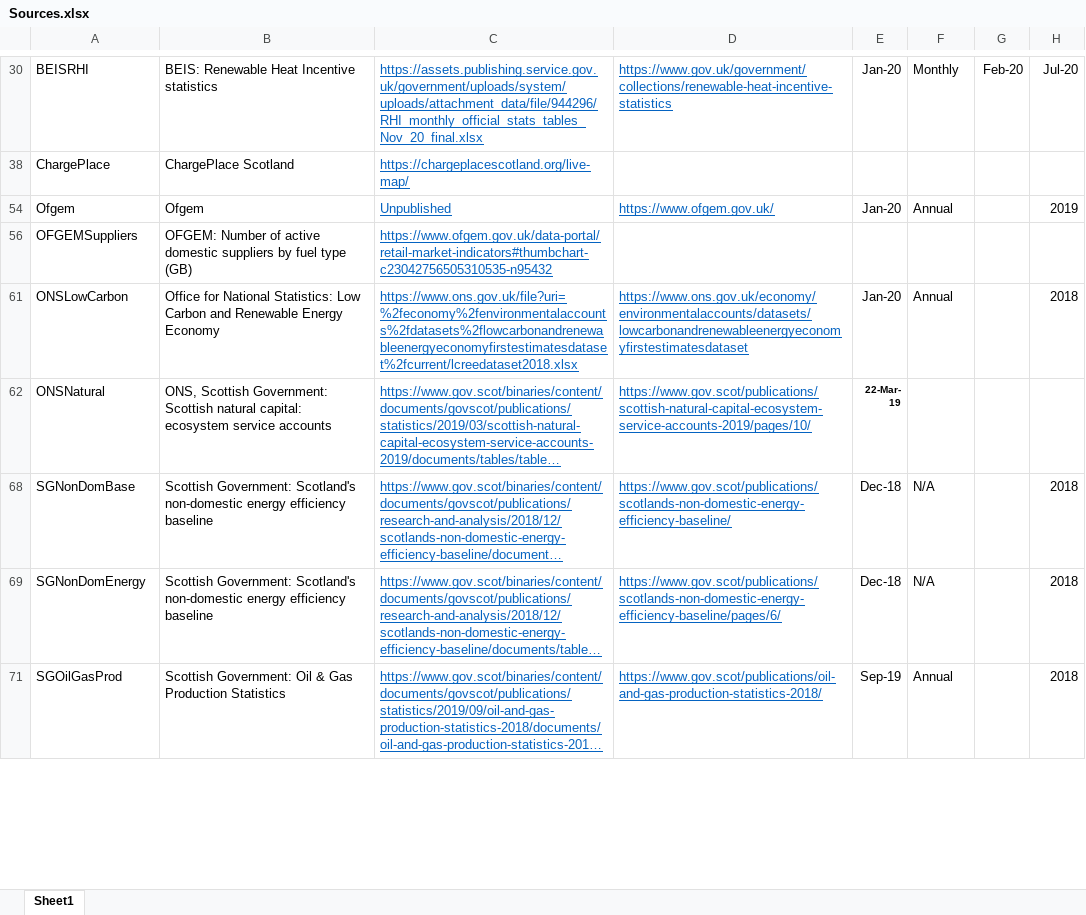
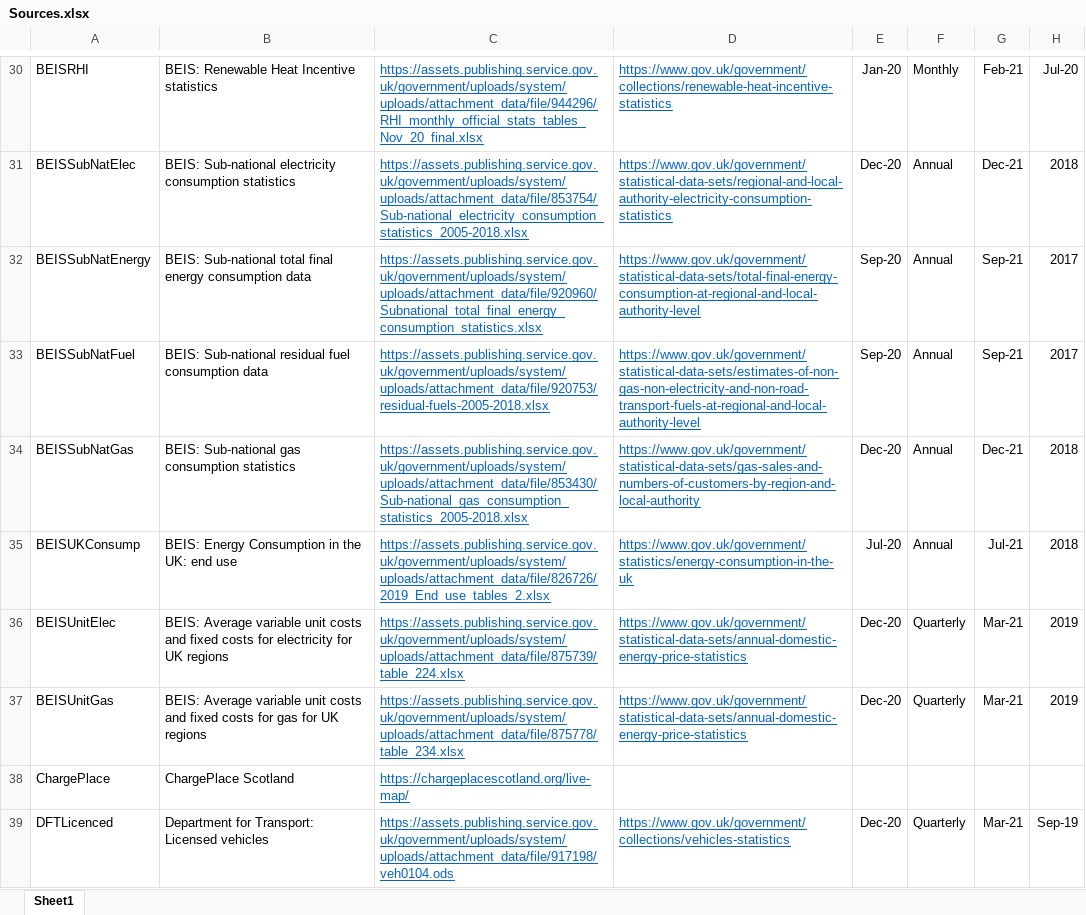
Before and after one commit to ischerr/Scottish-Energy-Statistics-Hub, an Excel workbook: Structure/Sources.xlsx, sheet Sheet1, drawn as a sheet; only a part is shown, gaps mark what is left out; the shorter side is filled out with more unchanged rows; long unchanged cells end in …; values as stored, in another font and other column widths than the file's, no borders; table styles not drawn; the diff covers the shown part only; the diff names each change by its address in the sheet, - before the commit and + after, or states it on an @@ line.

```diff
--- a/Structure/Sources.xlsx (sheet Sheet1)
+++ b/Structure/Sources.xlsx (sheet Sheet1)
-G30: Feb-20
+G30: Feb-21
@@ row 31 unhidden: BEISSubNatElec | BEIS: Sub-national electricity consumption statistics | https://assets.publishing.service.gov.uk/government/uploads/system/uploads/attachment_data/file/853754/Sub-national_electricity_consumption_statistics_2005-2018.xlsx | https://www.gov.uk/government/statistical-data-sets/regional-and-local-authority-electricity-consumption-statistics | Dec-20 | Annual | Dec-21 | 2018 @@
@@ row 32 unhidden: BEISSubNatEnergy | BEIS: Sub-national total final energy consumption data | https://assets.publishing.service.gov.uk/government/uploads/system/uploads/attachment_data/file/920960/Subnational_total_final_energy_consumption_statistics.xlsx | https://www.gov.uk/government/statistical-data-sets/total-final-energy-consumption-at-regional-and-local-authority-level | Sep-20 | Annual | Sep-21 | 2017 @@
@@ row 33 unhidden: BEISSubNatFuel | BEIS: Sub-national residual fuel consumption data | https://assets.publishing.service.gov.uk/government/uploads/system/uploads/attachment_data/file/920753/residual-fuels-2005-2018.xlsx | https://www.gov.uk/government/statistical-data-sets/estimates-of-non-gas-non-electricity-and-non-road-transport-fuels-at-regional-and-local-authority-level | Sep-20 | Annual | Sep-21 | 2017 @@
@@ row 34 unhidden: BEISSubNatGas | BEIS: Sub-national gas consumption statistics | https://assets.publishing.service.gov.uk/government/uploads/system/uploads/attachment_data/file/853430/Sub-national_gas_consumption_statistics_2005-2018.xlsx | https://www.gov.uk/government/statistical-data-sets/gas-sales-and-numbers-of-customers-by-region-and-local-authority | Dec-20 | Annual | Dec-21 | 2018 @@
@@ row 35 unhidden: BEISUKConsump | BEIS: Energy Consumption in the UK: end use | https://assets.publishing.service.gov.uk/government/uploads/system/uploads/attachment_data/file/826726/2019_End_use_tables_2.xlsx | https://www.gov.uk/government/statistics/energy-consumption-in-the-uk | Jul-20 | Annual | Jul-21 | 2018 @@
@@ row 36 unhidden: BEISUnitElec | BEIS: Average variable unit costs and fixed costs for electricity for UK regions | https://assets.publishing.service.gov.uk/government/uploads/system/uploads/attachment_data/file/875739/table_224.xlsx | https://www.gov.uk/government/statistical-data-sets/annual-domestic-energy-price-statistics | Dec-20 | Quarterly | Mar-21 | 2019 @@
@@ row 37 unhidden: BEISUnitGas | BEIS: Average variable unit costs and fixed costs for gas for UK regions | https://assets.publishing.service.gov.uk/government/uploads/system/uploads/attachment_data/file/875778/table_234.xlsx | https://www.gov.uk/government/statistical-data-sets/annual-domestic-energy-price-statistics | Dec-20 | Quarterly | Mar-21 | 2019 @@
@@ row 39 unhidden: DFTLicenced | Department for Transport: Licensed vehicles | https://assets.publishing.service.gov.uk/government/uploads/system/uploads/attachment_data/file/917198/veh0104.ods | https://www.gov.uk/government/collections/vehicles-statistics | Dec-20 | Quarterly | Mar-21 | Sep-19 @@
```
Also changed, not shown: 53 hidden or unhidden rows and cell formats elsewhere in this sheet, 2 other files.
